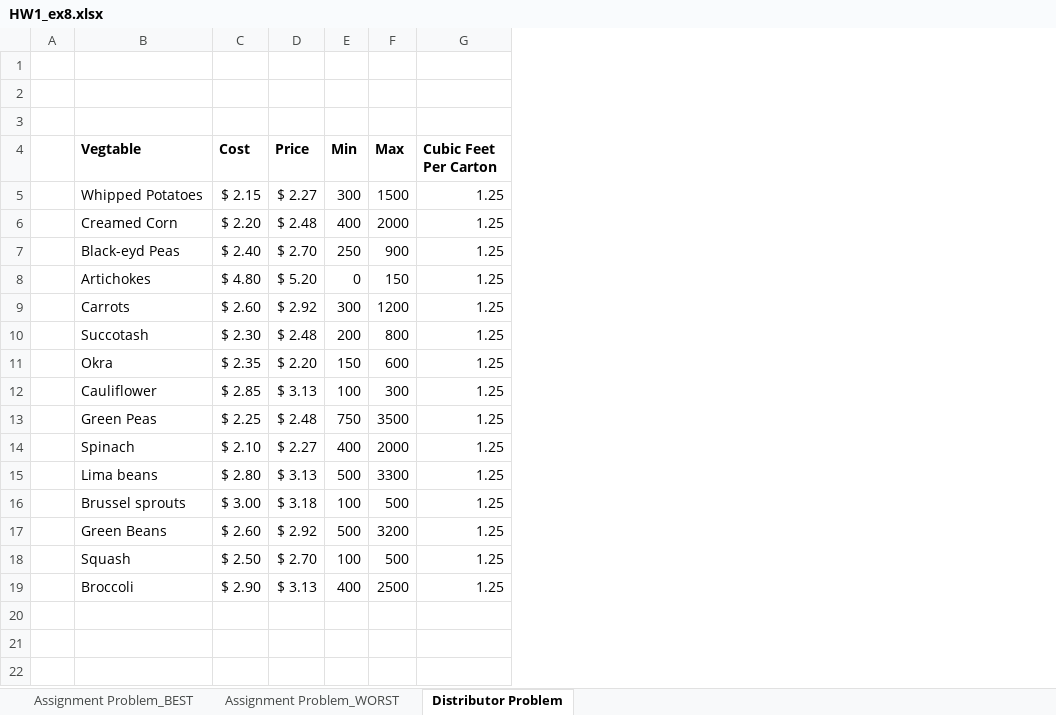
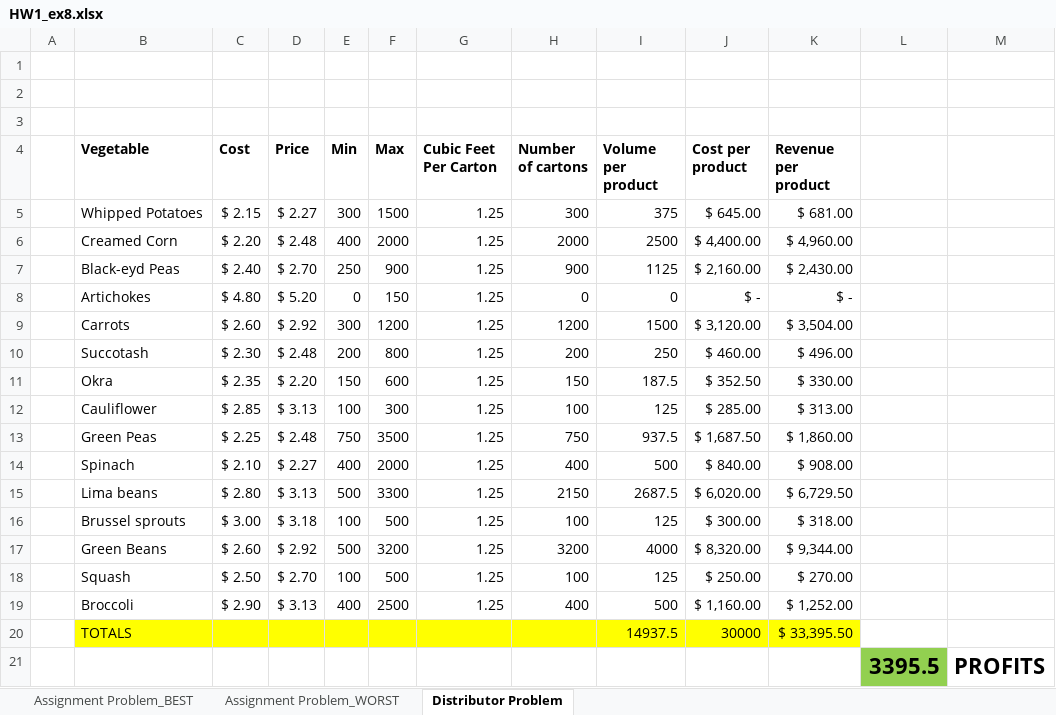
Before and after one commit to lucacolombomsia/optimization_hw, an Excel workbook: HW1/HW1_ex8.xlsx, sheet Distributor Problem, drawn as a sheet; values as stored, in another font and other column widths than the file's, no borders; charts and pictures not drawn; the diff names each change by its address in the sheet, - before the commit and + after, or states it on an @@ line.

Commit message:
ex 10 in the books

```diff
--- a/HW1/HW1_ex8.xlsx (sheet Distributor Problem)
+++ b/HW1/HW1_ex8.xlsx (sheet Distributor Problem)
+column H (Number of cartons), rows 5-19: 300 | 2000 | 900 | 0 | 1200 | 200 | 150 | 100 | 750 | 400 | 2150 | 100 | 3200 | 100 | 400
+column I (Volume per product), rows 5-19: 375 | 2500 | 1125 | 0 | 1500 | 250 | 187.5 | 125 | 937.5 | 500 | 2687.5 | 125 | 4000 | 125 | 500
+column J (Cost per product), rows 5-19: $ 645.00 | $ 4,400.00 | $ 2,160.00 | $ - | $ 3,120.00 | $ 460.00 | $ 352.50 | $ 285.00 | $ 1,687.50 | $ 840.00 | $ 6,020.00 | $ 300.00 | $ 8,320.00 | $ 250.00 | $ 1,160.00
+column K (Revenue per product), rows 5-19: $ 681.00 | $ 4,960.00 | $ 2,430.00 | $ - | $ 3,504.00 | $ 496.00 | $ 330.00 | $ 313.00 | $ 1,860.00 | $ 908.00 | $ 6,729.50 | $ 318.00 | $ 9,344.00 | $ 270.00 | $ 1,252.00
+column L, empty
+column M, empty
-B4: Vegtable
+B4: Vegetable
+row 20:  | TOTALS |  |  |  |  |  |  | 14937.5 | 30000 | $ 33,395.50
+row 21:  |  |  |  |  |  |  |  |  |  |  | 3395.5 | PROFITS
```
Also changed, not shown: charts or pictures.
